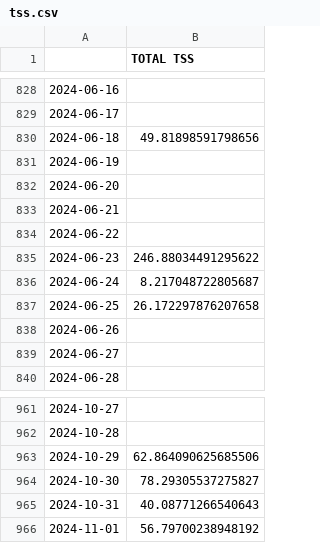
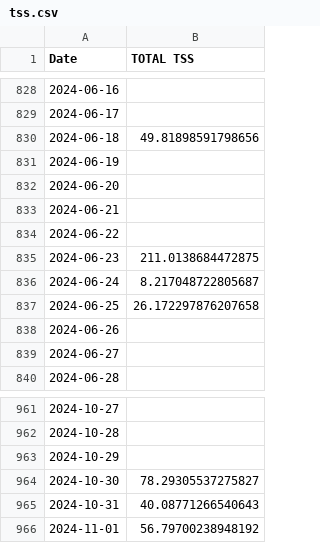
Before and after one commit to juanpabloangarita/Perform_AI, a CSV file: data/processed/csv/tss.csv, drawn as a sheet; only a part is shown, gaps mark what is left out; the diff covers the shown part only.

```diff
--- a/data/processed/csv/tss.csv
+++ b/data/processed/csv/tss.csv
@@ -1 +1 @@
-,TOTAL TSS
+Date,TOTAL TSS
@@ -834,3 +834,3 @@
 2024-06-22,
-2024-06-23,246.88034491295622
+2024-06-23,211.0138684472875
 2024-06-24,8.217048722805687
@@ -962,3 +962,3 @@
 2024-10-28,
-2024-10-29,62.864090625685506
+2024-10-29,
 2024-10-30,78.29305537275827
```
Also changed, not shown: 16 edited cells elsewhere in this file, data/processed/csv/atl.csv, data/processed/csv/final_df.csv, 8 other files.
